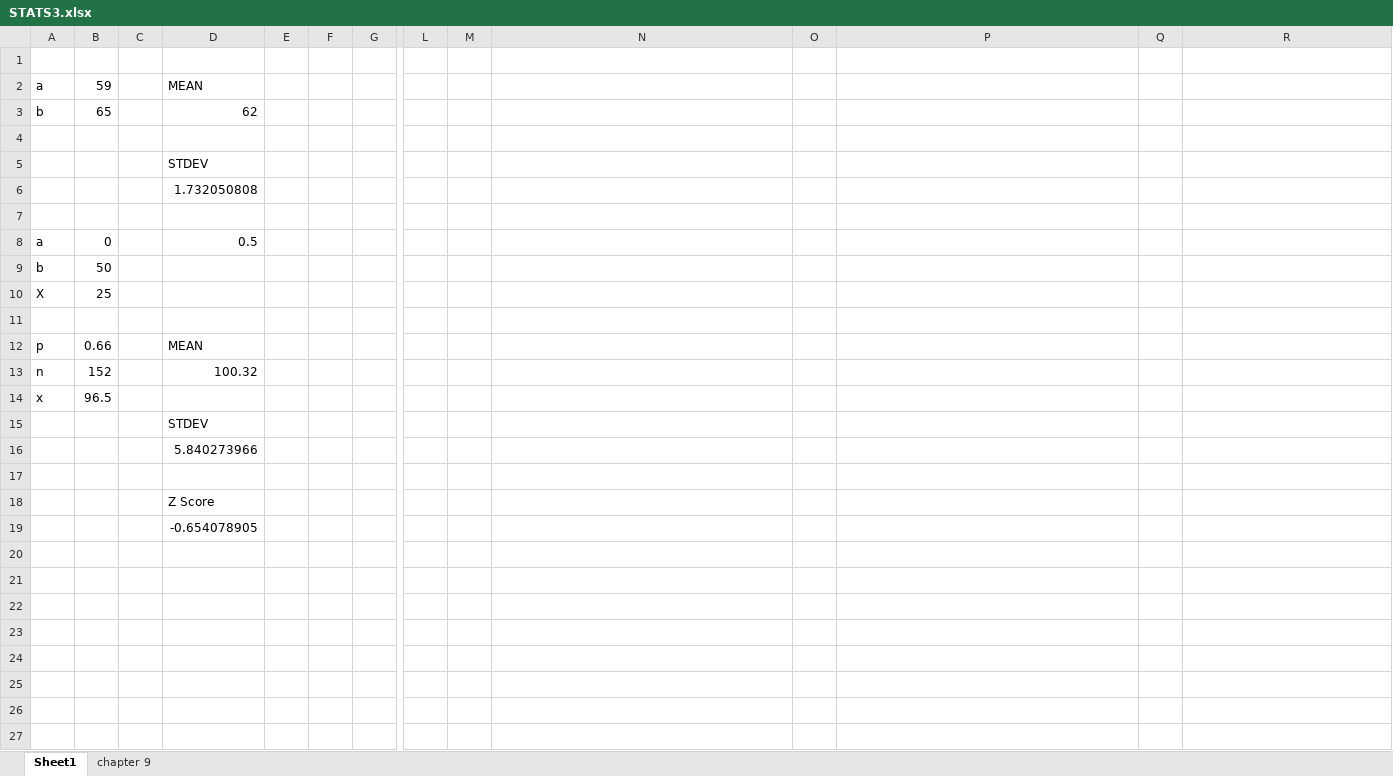
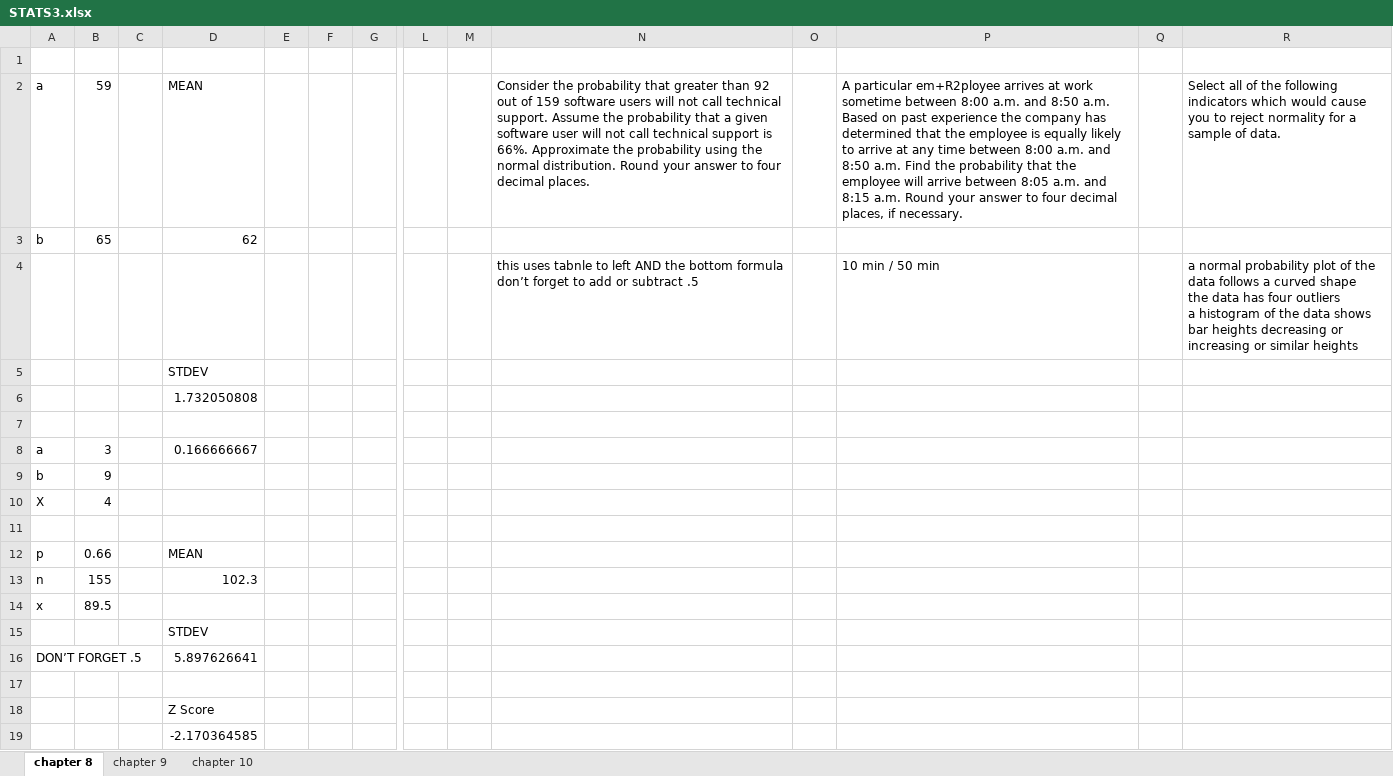
Before and after one commit to guittap/schoolProjects, an Excel workbook: F20/STAT411/STATS3.xlsx, sheet chapter 8, drawn as a sheet; only a part is shown, gaps mark what is left out; values as stored, in another font and other column widths than the file's, no borders; charts and pictures not drawn; removed rows and columns are numbered as before the commit, all else as after; rows hold the shown columns only; ↵ is a line break in a cell; the diff names each change by its address in the sheet, - before the commit and + after, or states it on an @@ line.

```diff
--- a/F20/STAT411/STATS3.xlsx (sheet chapter 8)
+++ b/F20/STAT411/STATS3.xlsx (sheet chapter 8)
-sheet tab: Sheet1
+sheet tab: chapter 8
+sheet tab: chapter 10
-N2: (empty)
+N2: Consider the probability that greater than 92 out of 159 software users will not call technical support. Assume the probability that a given software user will not call technical support is 66%. Approximate the probability using the normal distribution. Round your answer to four decimal places.
-P2: (empty)
+P2: A particular em+R2ployee arrives at work sometime between 8:00 a.m. and 8:50 a.m. Based on past experience the company has determined that the employee is equally likely to arrive at any time between 8:00 a.m. and 8:50 a.m. Find the probability that the employee will arrive between 8:05 a.m. and 8:15 a.m. Round your answer to four decimal places, if necessary.
-R2: (empty)
+R2: Select all of the following indicators which would cause you to reject normality for a sample of data.
-row 4: (empty)
+row 4:  |  |  |  |  |  |  |  |  | this uses tabnle to left AND the bottom formula don’t forget to add or subtract .5 |  | 10 min / 50 min |  | a normal probability plot of the data follows a curved shape ↵ the data has four outliers ↵ a histogram of the data shows bar heights decreasing or increasing or similar heights
-B8: 0
+B8: 3
-D8: 0.5
+D8: 0.166666667
-B9: 50
+B9: 9
-B10: 25
+B10: 4
-B13: 152
+B13: 155
-D13: 100.32
+D13: 102.3
-B14: 96.5
+B14: 89.5
-row 16:  |  |  | 5.840273966
+row 16: DON’T FORGET .5 |  |  | 5.897626641
-D19: -0.654078905
+D19: -2.170364585
```
Also changed, not shown: sheet chapter 9, charts or pictures, 1 other file.
